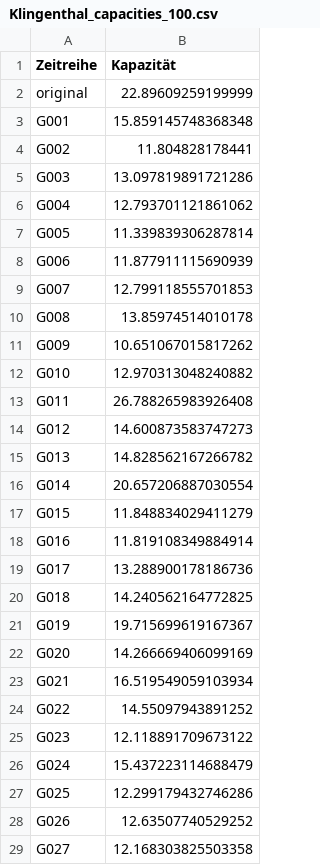
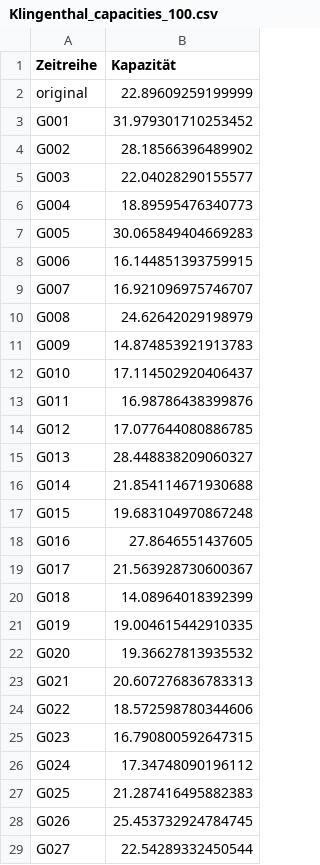
Before and after one commit to lenamueller/StochastischeSpeicherbemessung, a CSV file: data/Klingenthal_capacities_100.csv, drawn as a sheet; only a part is shown; the diff covers the shown part only.

Commit message:
🗃️ Update data for 100 time series

```diff
--- a/data/Klingenthal_capacities_100.csv
+++ b/data/Klingenthal_capacities_100.csv
@@ -2,28 +2,28 @@ Zeitreihe,Kapazität
 original,22.89609259199999
-G001,15.859145748368348
-G002,11.804828178441
-G003,13.097819891721286
-G004,12.793701121861062
-G005,11.339839306287814
-G006,11.877911115690939
-G007,12.799118555701853
-G008,13.85974514010178
-G009,10.651067015817262
-G010,12.970313048240882
-G011,26.788265983926408
-G012,14.600873583747273
-G013,14.828562167266782
-G014,20.657206887030554
-G015,11.848834029411279
-G016,11.819108349884914
-G017,13.288900178186736
-G018,14.240562164772825
-G019,19.715699619167367
-G020,14.266669406099169
-G021,16.519549059103934
-G022,14.55097943891252
-G023,12.118891709673122
-G024,15.437223114688479
-G025,12.299179432746286
-G026,12.63507740529252
-G027,12.168303825503358
+G001,31.979301710253452
+G002,28.18566396489902
+G003,22.04028290155577
+G004,18.89595476340773
+G005,30.065849404669283
+G006,16.144851393759915
+G007,16.921096975746707
+G008,24.62642029198979
+G009,14.874853921913783
+G010,17.114502920406437
+G011,16.98786438399876
+G012,17.077644080886785
+G013,28.448838209060327
+G014,21.854114671930688
+G015,19.683104970867248
+G016,27.8646551437605
+G017,21.563928730600367
+G018,14.08964018392399
+G019,19.004615442910335
+G020,19.36627813935532
+G021,20.607276836783313
+G022,18.572598780344606
+G023,16.790800592647315
+G024,17.34748090196112
+G025,21.287416495882383
+G026,25.453732924784745
+G027,22.54289332450544
```
Also changed, not shown: 73 edited cells elsewhere in this file, data/Klingenthal_quantile.csv, data/Klingenthal_quantile_fixed.csv, 10 other files.
